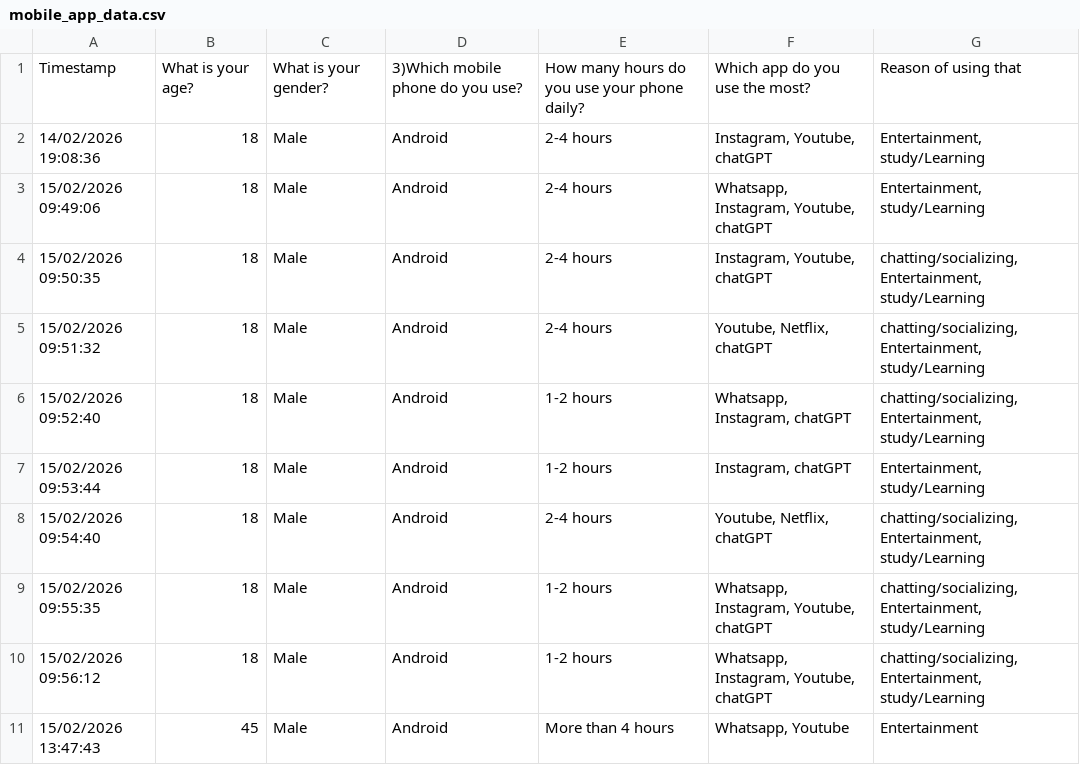
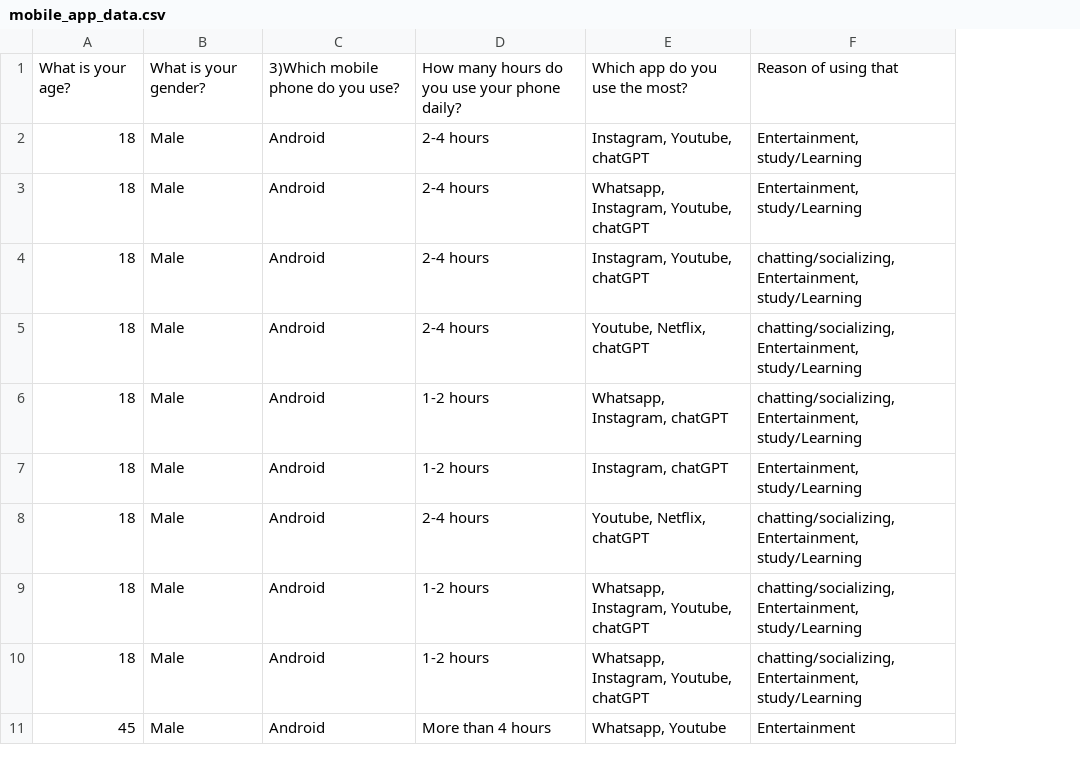
Before and after one commit to om-salunke-ai/mobile-app-analysis, a CSV file: mobile_app_data.csv, drawn as a sheet; only a part is shown; the diff names each change by its address in the sheet, - before the commit and + after, or states it on an @@ line.

Commit message:
privacy: remove unused response timestamps

```diff
--- a/mobile_app_data.csv
+++ b/mobile_app_data.csv
-column A, rows 1-11: Timestamp | 14/02/2026 19:08:36 | 15/02/2026 09:49:06 | 15/02/2026 09:50:35 | 15/02/2026 09:51:32 | 15/02/2026 09:52:40 | 15/02/2026 09:53:44 | 15/02/2026 09:54:40 | 15/02/2026 09:55:35 | 15/02/2026 09:56:12 | 15/02/2026 13:47:43
```
